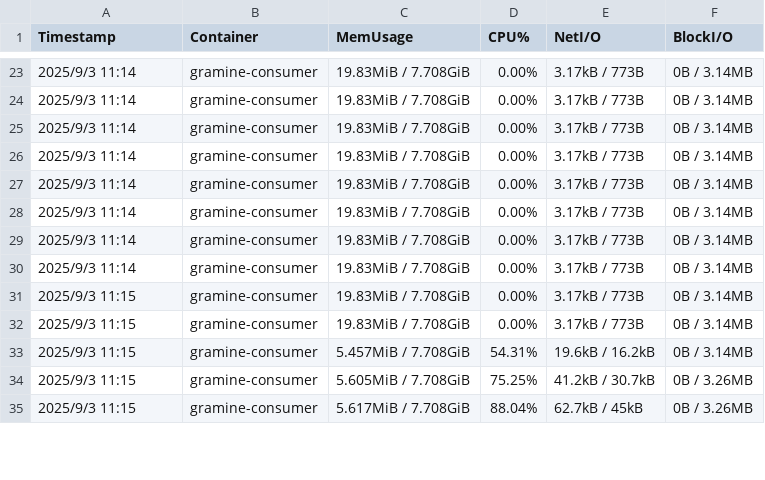
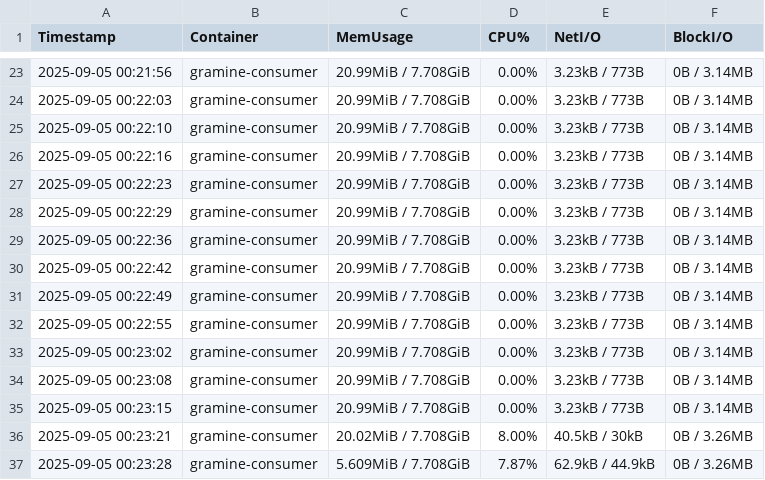
Before and after one commit to VDDPI/VDDPI, a CSV file: benchmark/eval_01.d/result/consumer_stats.csv, drawn as a sheet; only a part is shown, gaps mark what is left out; the diff covers the shown part only.

```diff
--- a/benchmark/eval_01.d/result/consumer_stats.csv
+++ b/benchmark/eval_01.d/result/consumer_stats.csv
@@ -23,13 +23,15 @@ Timestamp,Container,MemUsage,CPU%,NetI/O,BlockI/O
-2025/9/3 11:14,gramine-consumer,19.83MiB / 7.708GiB,0.00%,3.17kB / 773B,0B / 3.14MB
-2025/9/3 11:14,gramine-consumer,19.83MiB / 7.708GiB,0.00%,3.17kB / 773B,0B / 3.14MB
-2025/9/3 11:14,gramine-consumer,19.83MiB / 7.708GiB,0.00%,3.17kB / 773B,0B / 3.14MB
-2025/9/3 11:14,gramine-consumer,19.83MiB / 7.708GiB,0.00%,3.17kB / 773B,0B / 3.14MB
-2025/9/3 11:14,gramine-consumer,19.83MiB / 7.708GiB,0.00%,3.17kB / 773B,0B / 3.14MB
-2025/9/3 11:14,gramine-consumer,19.83MiB / 7.708GiB,0.00%,3.17kB / 773B,0B / 3.14MB
-2025/9/3 11:14,gramine-consumer,19.83MiB / 7.708GiB,0.00%,3.17kB / 773B,0B / 3.14MB
-2025/9/3 11:14,gramine-consumer,19.83MiB / 7.708GiB,0.00%,3.17kB / 773B,0B / 3.14MB
-2025/9/3 11:15,gramine-consumer,19.83MiB / 7.708GiB,0.00%,3.17kB / 773B,0B / 3.14MB
-2025/9/3 11:15,gramine-consumer,19.83MiB / 7.708GiB,0.00%,3.17kB / 773B,0B / 3.14MB
-2025/9/3 11:15,gramine-consumer,5.457MiB / 7.708GiB,54.31%,19.6kB / 16.2kB,0B / 3.14MB
-2025/9/3 11:15,gramine-consumer,5.605MiB / 7.708GiB,75.25%,41.2kB / 30.7kB,0B / 3.26MB
-2025/9/3 11:15,gramine-consumer,5.617MiB / 7.708GiB,88.04%,62.7kB / 45kB,0B / 3.26MB
+2025-09-05 00:21:56,gramine-consumer,20.99MiB / 7.708GiB,0.00%,3.23kB / 773B,0B / 3.14MB
+2025-09-05 00:22:03,gramine-consumer,20.99MiB / 7.708GiB,0.00%,3.23kB / 773B,0B / 3.14MB
+2025-09-05 00:22:10,gramine-consumer,20.99MiB / 7.708GiB,0.00%,3.23kB / 773B,0B / 3.14MB
+2025-09-05 00:22:16,gramine-consumer,20.99MiB / 7.708GiB,0.00%,3.23kB / 773B,0B / 3.14MB
+2025-09-05 00:22:23,gramine-consumer,20.99MiB / 7.708GiB,0.00%,3.23kB / 773B,0B / 3.14MB
+2025-09-05 00:22:29,gramine-consumer,20.99MiB / 7.708GiB,0.00%,3.23kB / 773B,0B / 3.14MB
+2025-09-05 00:22:36,gramine-consumer,20.99MiB / 7.708GiB,0.00%,3.23kB / 773B,0B / 3.14MB
+2025-09-05 00:22:42,gramine-consumer,20.99MiB / 7.708GiB,0.00%,3.23kB / 773B,0B / 3.14MB
+2025-09-05 00:22:49,gramine-consumer,20.99MiB / 7.708GiB,0.00%,3.23kB / 773B,0B / 3.14MB
+2025-09-05 00:22:55,gramine-consumer,20.99MiB / 7.708GiB,0.00%,3.23kB / 773B,0B / 3.14MB
+2025-09-05 00:23:02,gramine-consumer,20.99MiB / 7.708GiB,0.00%,3.23kB / 773B,0B / 3.14MB
+2025-09-05 00:23:08,gramine-consumer,20.99MiB / 7.708GiB,0.00%,3.23kB / 773B,0B / 3.14MB
+2025-09-05 00:23:15,gramine-consumer,20.99MiB / 7.708GiB,0.00%,3.23kB / 773B,0B / 3.14MB
+2025-09-05 00:23:21,gramine-consumer,20.02MiB / 7.708GiB,8.00%,40.5kB / 30kB,0B / 3.26MB
+2025-09-05 00:23:28,gramine-consumer,5.609MiB / 7.708GiB,7.87%,62.9kB / 44.9kB,0B / 3.26MB
```
Also changed, not shown: 125 edited cells elsewhere in this file, benchmark/eval_01.d/result/registry_stats.csv, 7 other files.
